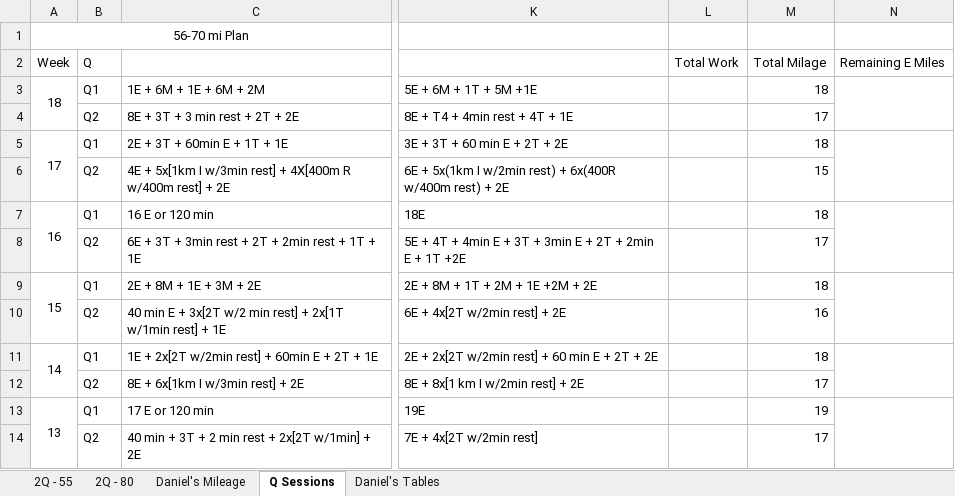
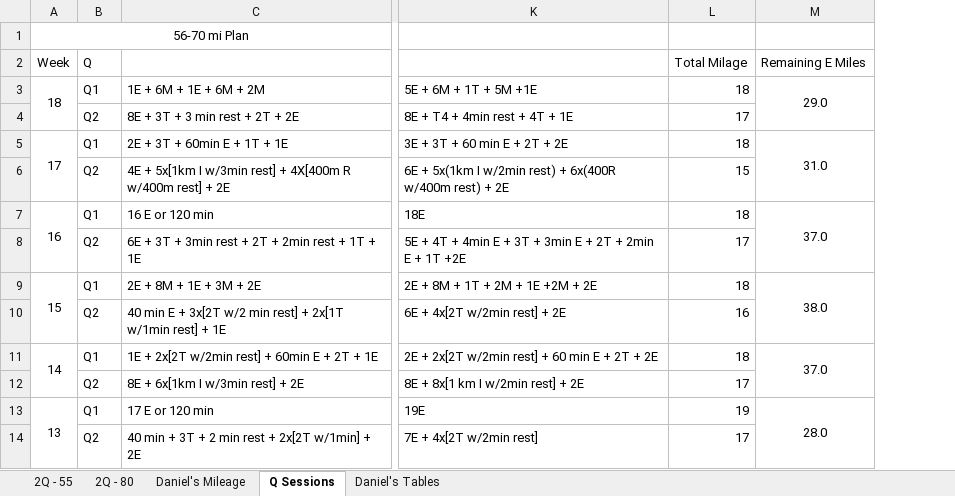
Before and after one commit to danmcgraw94/Running, an Excel workbook: TrainingPlans/CHI 2025 Daniels.xlsx, sheet Q Sessions, drawn as a sheet; only a part is shown, gaps mark what is left out; values as stored, in another font and other column widths than the file's, no borders; removed rows and columns are numbered as before the commit, all else as after; the diff names each change by its address in the sheet, - before the commit and + after, or states it on an @@ line.

```diff
--- a/TrainingPlans/CHI 2025 Daniels.xlsx (sheet Q Sessions)
+++ b/TrainingPlans/CHI 2025 Daniels.xlsx (sheet Q Sessions)
-column L, row 2: Total Work
-column N, row 2: Remaining E Miles
+column M, rows 2-13: Remaining E Miles | 29.0 |  | 31.0 |  | 37.0 |  | 38.0 |  | 37.0 |  | 28.0
```
Also changed, not shown: sheet 2Q - 80, formulas that keep their value, charts or pictures.
